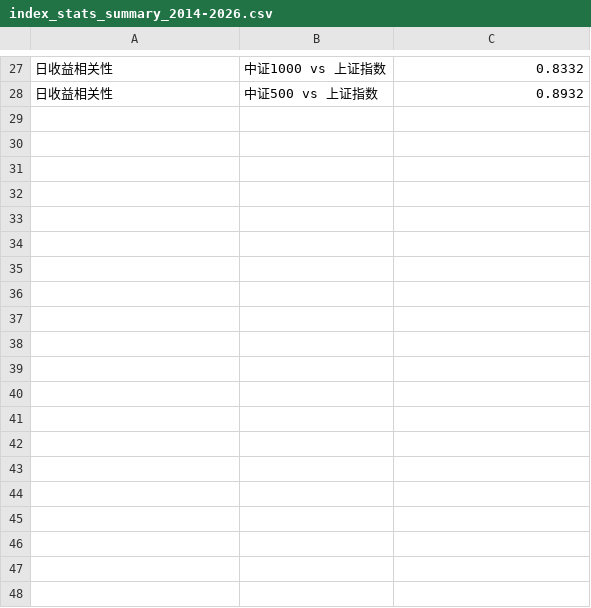
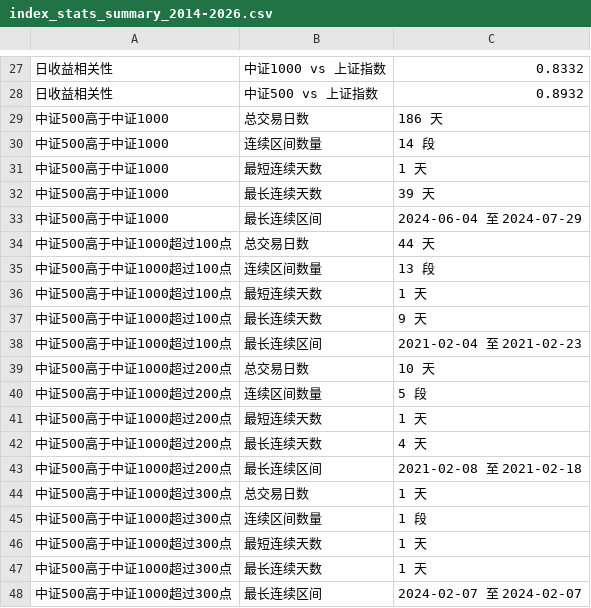
Before and after one commit to iputao-design/zz1000-500-comparison, a CSV file: index_stats_summary_2014-2026.csv, drawn as a sheet; only a part is shown, gaps mark what is left out; the diff names each change by its address in the sheet, - before the commit and + after, or states it on an @@ line.

```diff
--- a/index_stats_summary_2014-2026.csv
+++ b/index_stats_summary_2014-2026.csv
+row 29: 中证500高于中证1000 | 总交易日数 | 186 天
+row 30: 中证500高于中证1000 | 连续区间数量 | 14 段
+row 31: 中证500高于中证1000 | 最短连续天数 | 1 天
+row 32: 中证500高于中证1000 | 最长连续天数 | 39 天
+row 33: 中证500高于中证1000 | 最长连续区间 | 2024-06-04 至 2024-07-29
+row 34: 中证500高于中证1000超过100点 | 总交易日数 | 44 天
+row 35: 中证500高于中证1000超过100点 | 连续区间数量 | 13 段
+row 36: 中证500高于中证1000超过100点 | 最短连续天数 | 1 天
+row 37: 中证500高于中证1000超过100点 | 最长连续天数 | 9 天
+row 38: 中证500高于中证1000超过100点 | 最长连续区间 | 2021-02-04 至 2021-02-23
+row 39: 中证500高于中证1000超过200点 | 总交易日数 | 10 天
+row 40: 中证500高于中证1000超过200点 | 连续区间数量 | 5 段
+row 41: 中证500高于中证1000超过200点 | 最短连续天数 | 1 天
+row 42: 中证500高于中证1000超过200点 | 最长连续天数 | 4 天
+row 43: 中证500高于中证1000超过200点 | 最长连续区间 | 2021-02-08 至 2021-02-18
+row 44: 中证500高于中证1000超过300点 | 总交易日数 | 1 天
+row 45: 中证500高于中证1000超过300点 | 连续区间数量 | 1 段
+row 46: 中证500高于中证1000超过300点 | 最短连续天数 | 1 天
+row 47: 中证500高于中证1000超过300点 | 最长连续天数 | 1 天
+row 48: 中证500高于中证1000超过300点 | 最长连续区间 | 2024-02-07 至 2024-02-07
```
Also changed, not shown: index_stats_summary_latest.csv, 2 other files.
